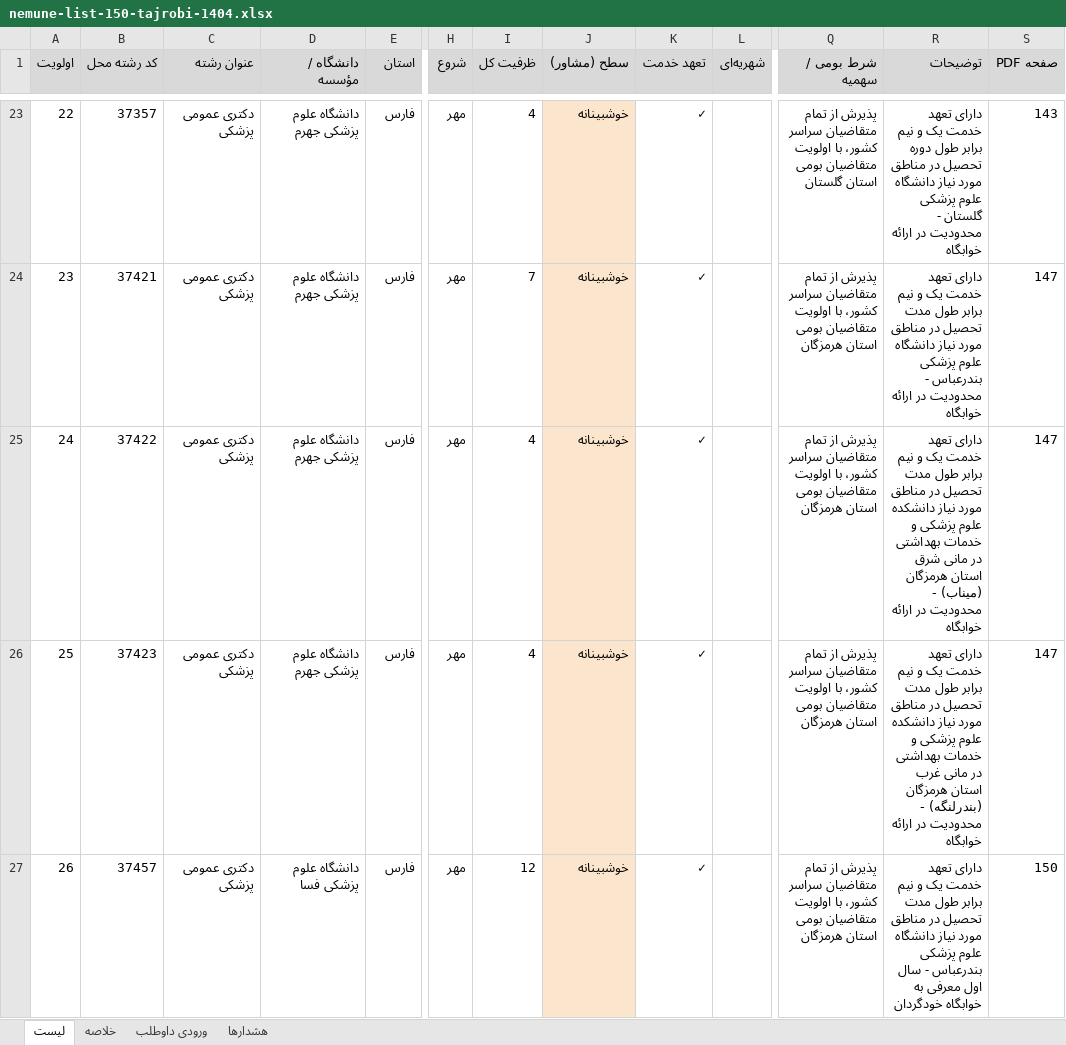
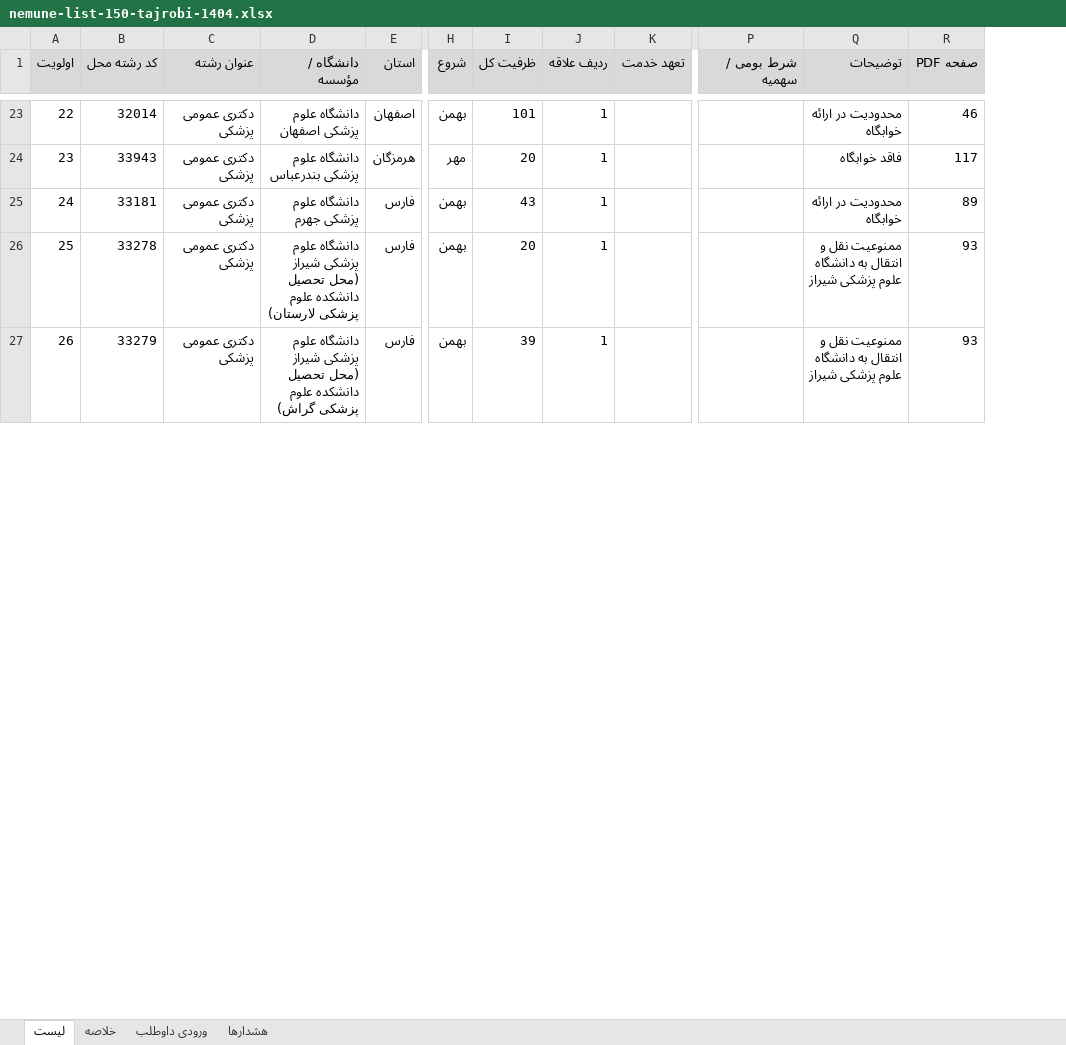
Before and after one commit to nedammdiii/amozesh-entekhab-reshteh, an Excel workbook: examples/nemune-list-150-tajrobi-1404.xlsx, sheet لیست, drawn as a sheet; only a part is shown, gaps mark what is left out; values as stored, in another font and other column widths than the file's, no borders; removed rows and columns are numbered as before the commit, all else as after; the diff covers the shown part only; the diff names each change by its address in the sheet, - before the commit and + after, or states it on an @@ line.

```diff
--- a/examples/nemune-list-150-tajrobi-1404.xlsx (sheet لیست)
+++ b/examples/nemune-list-150-tajrobi-1404.xlsx (sheet لیست)
-column J (سطح (مشاور)), rows 23-27: all خوشبینانه
+column J (ردیف علاقه), rows 23-27: all 1
-column L (شهریه‌ای), empty
-B23 (کد رشته محل): 37357
+B23 (کد رشته محل): 32014
-D23 (دانشگاه / مؤسسه): دانشگاه علوم پزشکی جهرم
+D23 (دانشگاه / مؤسسه): دانشگاه علوم پزشکی اصفهان
-E23 (استان): فارس
+E23 (استان): اصفهان
-H23 (شروع): مهر
+H23 (شروع): بهمن
-I23 (ظرفیت کل): 4
+I23 (ظرفیت کل): 101
-K23:K27 (تعهد خدمت): ✓
+K23:K27 (تعهد خدمت): (empty)
-P23 (شرط بومی / سهمیه): پذیرش از تمام متقاضیان سراسر کشور، با اولویت متقاضیان بومی استان گلستان
+P23 (شرط بومی / سهمیه): (empty)
-Q23 (توضیحات): دارای تعهد خدمت یک و نیم برابر طول دوره تحصیل در مناطق مورد نیاز دانشگاه علوم پزشکی گلستان - محدودیت در…
+Q23 (توضیحات): محدودیت در…
-R23 (صفحه PDF): 143
+R23 (صفحه PDF): 46
-B24 (کد رشته محل): 37421
+B24 (کد رشته محل): 33943
-D24 (دانشگاه / مؤسسه): دانشگاه علوم پزشکی جهرم
+D24 (دانشگاه / مؤسسه): دانشگاه علوم پزشکی بندرعباس
-E24 (استان): فارس
+E24 (استان): هرمزگان
-I24 (ظرفیت کل): 7
+I24 (ظرفیت کل): 20
-P24:P27 (شرط بومی / سهمیه): پذیرش از تمام متقاضیان سراسر کشور، با اولویت متقاضیان بومی استان هرمزگان
+P24:P27 (شرط بومی / سهمیه): (empty)
-Q24 (توضیحات): دارای تعهد خدمت یک و نیم برابر طول مدت تحصیل در مناطق مورد نیاز دانشگاه علوم پزشکی بندرعباس - محدودیت در ارائه خوابگاه
+Q24 (توضیحات): فاقد خوابگاه
-R24 (صفحه PDF): 147
+R24 (صفحه PDF): 117
-B25 (کد رشته محل): 37422
+B25 (کد رشته محل): 33181
-H25:H27 (شروع): مهر
+H25:H27 (شروع): بهمن
-I25 (ظرفیت کل): 4
+I25 (ظرفیت کل): 43
-Q25 (توضیحات): دارای تعهد خدمت یک و نیم برابر طول مدت تحصیل در مناطق مورد نیاز دانشکده علوم پزشکی و خدمات بهداشتی در مانی شرق استان هرمزگان (میناب) - محدودیت در…
+Q25 (توضیحات): محدودیت در…
-R25 (صفحه PDF): 147
+R25 (صفحه PDF): 89
-B26 (کد رشته محل): 37423
+B26 (کد رشته محل): 33278
-D26 (دانشگاه / مؤسسه): دانشگاه علوم پزشکی جهرم
+D26 (دانشگاه / مؤسسه): دانشگاه علوم پزشکی شیراز (محل تحصیل دانشکده علوم پزشکی لارستان)
-I26 (ظرفیت کل): 4
+I26 (ظرفیت کل): 20
-Q26 (توضیحات): دارای تعهد خدمت یک و نیم برابر طول مدت تحصیل در مناطق مورد نیاز دانشکده علوم پزشکی و خدمات بهداشتی در مانی غرب استان هرمزگان (بندرلنگه) - محدودیت در ارائه خوابگاه
+Q26 (توضیحات): ممنوعیت نقل و انتقال به دانشگاه علوم پزشکی شیراز
-R26 (صفحه PDF): 147
+R26 (صفحه PDF): 93
-B27 (کد رشته محل): 37457
+B27 (کد رشته محل): 33279
-D27 (دانشگاه / مؤسسه): دانشگاه علوم پزشکی فسا
+D27 (دانشگاه / مؤسسه): دانشگاه علوم پزشکی شیراز (محل تحصیل دانشکده علوم پزشکی گراش)
-I27 (ظرفیت کل): 12
+I27 (ظرفیت کل): 39
-Q27 (توضیحات): دارای تعهد خدمت یک و نیم برابر طول مدت تحصیل در مناطق مورد نیاز دانشگاه علوم پزشکی بندرعباس - سال اول معرفی به خوابگاه خودگردان
+Q27 (توضیحات): ممنوعیت نقل و انتقال به دانشگاه علوم پزشکی شیراز
-R27 (صفحه PDF): 150
+R27 (صفحه PDF): 93
```
Also changed, not shown: 1038 edited cells elsewhere in this sheet, sheet خلاصه, sheet ورودی داوطلب, sheet هشدارها, 11 other files.
